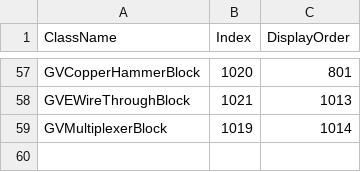
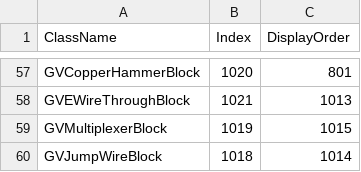
Before and after one commit to XiaofengdiZhu/Gigavolt, a CSV file: BlockIndexAndDisplayOrder.csv, drawn as a sheet; only a part is shown, gaps mark what is left out.

```diff
--- a/BlockIndexAndDisplayOrder.csv
+++ b/BlockIndexAndDisplayOrder.csv
@@ -58,2 +58,3 @@ GVCopperHammerBlock,1020,801
 GVEWireThroughBlock,1021,1013
-GVMultiplexerBlock,1019,1014
+GVMultiplexerBlock,1019,1015
+GVJumpWireBlock,1018,1014
```
Also changed, not shown: Gigavolt.Expand/Assets/Gigavolt.Expand.csv, 9 other files.
